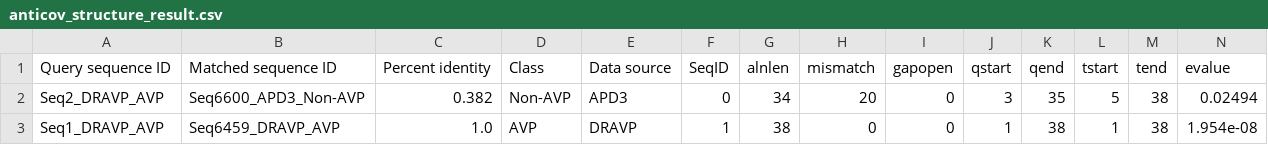
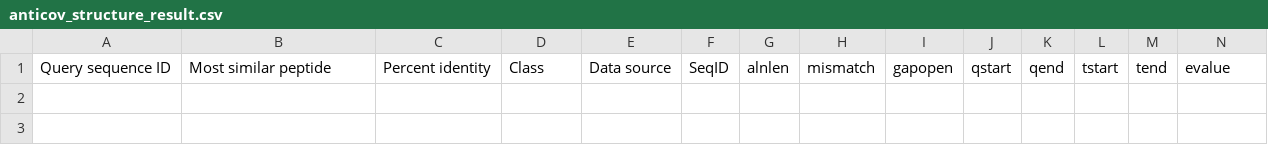
Before and after one commit to ntnkob/avpweb, a CSV file: output/anticov_structure_result.csv, drawn as a sheet; only a part is shown; rows hold the shown columns only; the diff names each change by its address in the sheet, - before the commit and + after, or states it on an @@ line.

```diff
--- a/output/anticov_structure_result.csv
+++ b/output/anticov_structure_result.csv
-B1: Matched sequence ID
+B1: Most similar peptide
-row 2: Seq2_DRAVP_AVP | Seq6600_APD3_Non-AVP | 0.382 | Non-AVP | APD3 | 0 | 34 | 20 | 0 | 3 | 35 | 5 | 38 | 0.02494
-row 3: Seq1_DRAVP_AVP | Seq6459_DRAVP_AVP | 1.0 | AVP | DRAVP | 1 | 38 | 0 | 0 | 1 | 38 | 1 | 38 | 1.954e-08
```
Also changed, not shown: output/anticov_blast_output.csv, output/anticov_result.csv, 24 other files.
